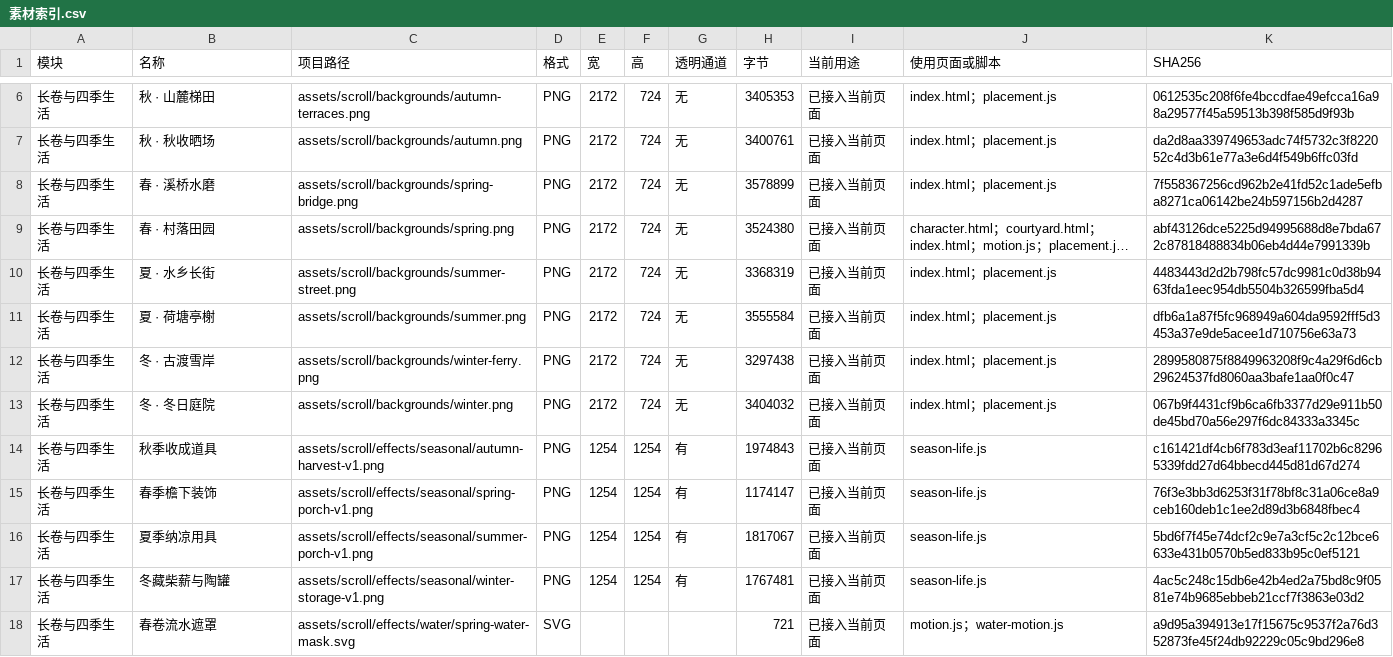
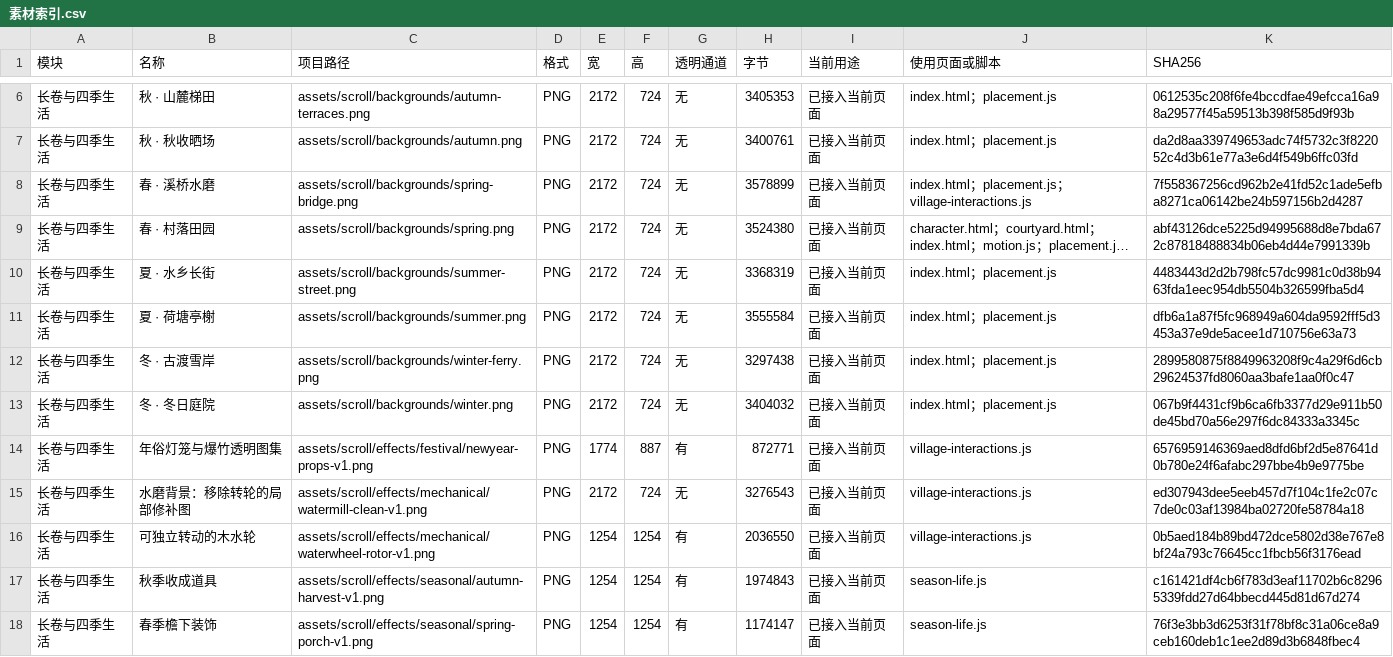
Before and after one commit to we777-max/guanshi-solar-terms-scroll, a CSV file: assets/素材索引.csv, drawn as a sheet; only a part is shown, gaps mark what is left out; the shorter side is filled out with more unchanged rows; long unchanged cells end in …; the diff names each change by its address in the sheet, - before the commit and + after, or states it on an @@ line.

Commit message:
feat: animate interactive waterwheel and add winter New Year customs

```diff
--- a/assets/素材索引.csv
+++ b/assets/素材索引.csv
-J8 (使用页面或脚本): index.html；placement.js
+J8 (使用页面或脚本): index.html；placement.js；village-interactions.js
+row 14: 长卷与四季生活 | 年俗灯笼与爆竹透明图集 | assets/scroll/effects/festival/newyear-props-v1.png | PNG | 1774 | 887 | 有 | 872771 | 已接入当前页面 | village-interactions.js | 6576959146369aed8dfd6bf2d5e87641d0b780e24f6afabc297bbe4b9e9775be
+row 15: 长卷与四季生活 | 水磨背景：移除转轮的局部修补图 | assets/scroll/effects/mechanical/watermill-clean-v1.png | PNG | 2172 | 724 | 无 | 3276543 | 已接入当前页面 | village-interactions.js | ed307943dee5eeb457d7f104c1fe2c07c7de0c03af13984ba02720fe58784a18
+row 16: 长卷与四季生活 | 可独立转动的木水轮 | assets/scroll/effects/mechanical/waterwheel-rotor-v1.png | PNG | 1254 | 1254 | 有 | 2036550 | 已接入当前页面 | village-interactions.js | 0b5aed184b89bd472dce5802d38e767e8bf24a793c76645cc1fbcb56f3176ead
```
Also changed, not shown: 21 other files.
